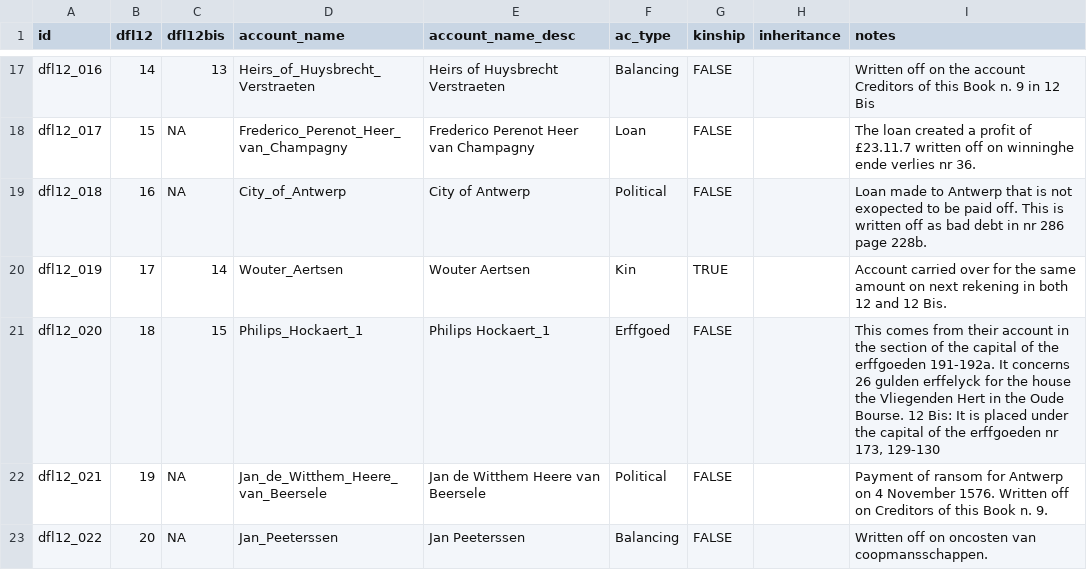
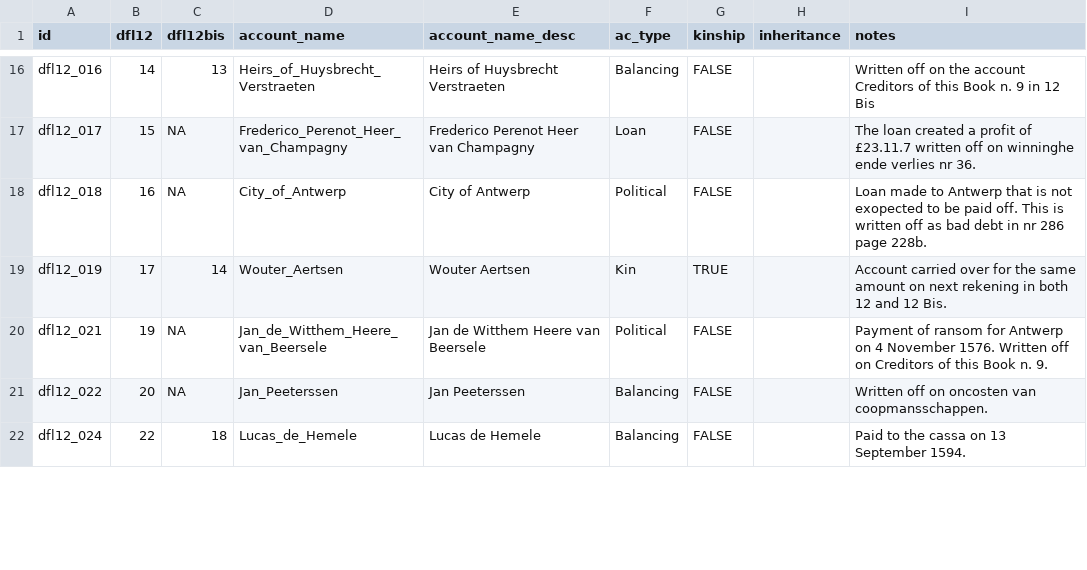
Before and after one commit to jessesadler/jdo-sterfhuis, a CSV file: data/accounts.csv, drawn as a sheet; only a part is shown, gaps mark what is left out; the shorter side is filled out with more unchanged rows; the diff covers the shown part only; the diff names each change by its address in the sheet, - before the commit and + after, or states it on an @@ line.

```diff
--- a/data/accounts.csv
+++ b/data/accounts.csv
-row 21: dfl12_020 | 18 | 15 | Philips_Hockaert_1 | Philips Hockaert_1 | Erffgoed | FALSE |  | This comes from their account in the section of the capital of the erffgoeden 191-192a. It concerns 26 gulden erffelyck for the house the Vliegenden Hert in the Oude Bourse. 12 Bis: It is placed under the capital of the erffgoeden nr 173, 129-130
```
Also changed, not shown: 9 removed rows and 18 edited cells elsewhere in this file, 1 other file.
